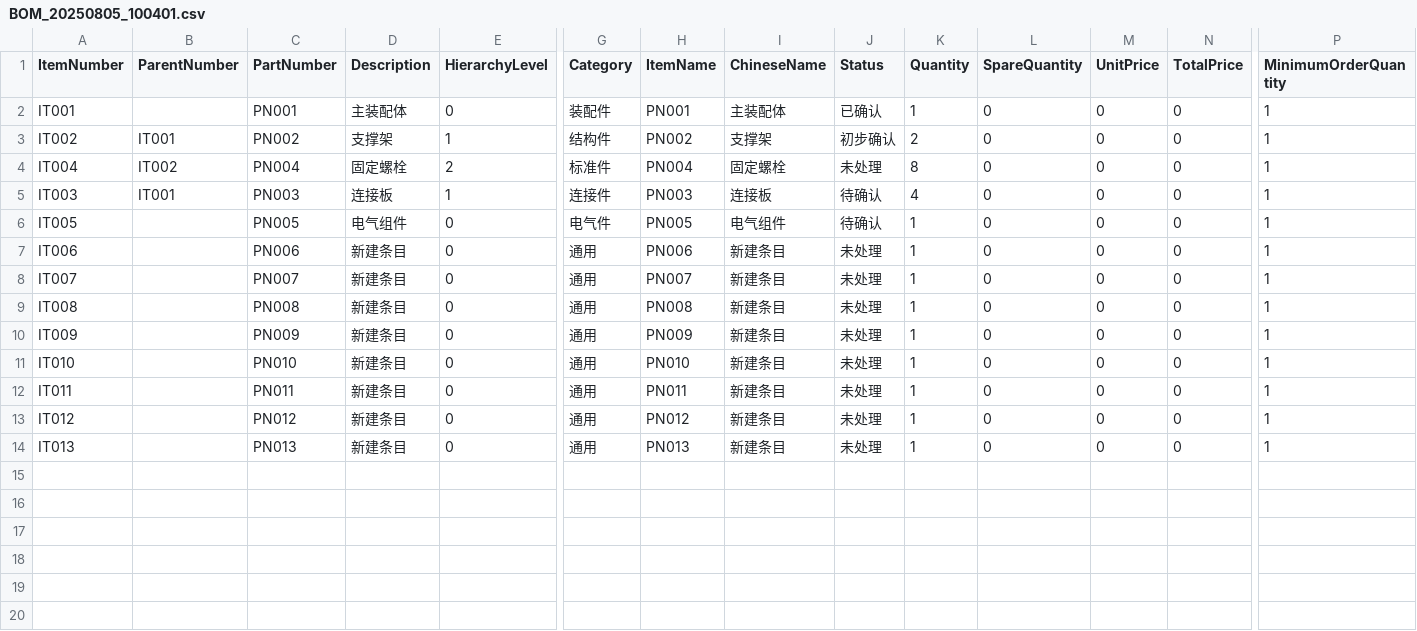
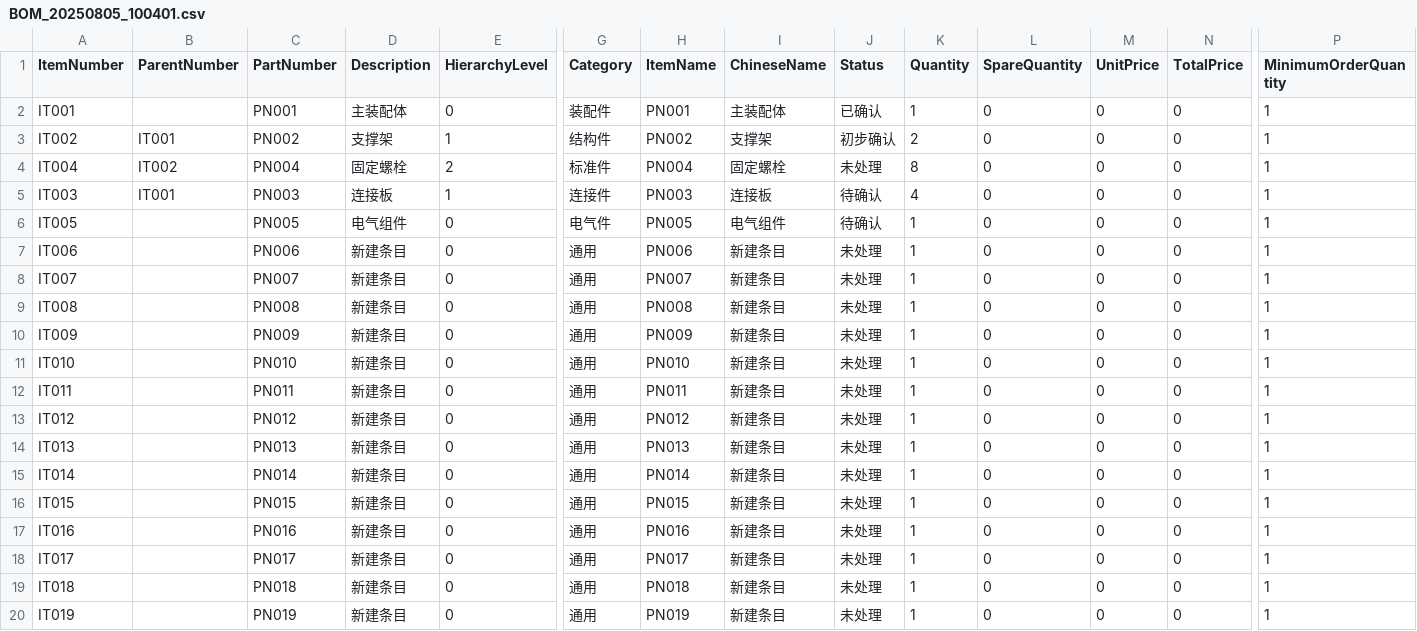
Before and after one commit to tyk-lab/test_git, a CSV file: BOM_20250805_100401.csv, drawn as a sheet; only a part is shown, gaps mark what is left out; rows hold the shown columns only; the diff names each change by its address in the sheet, - before the commit and + after, or states it on an @@ line.

Commit message:
888

```diff
--- a/BOM_20250805_100401.csv
+++ b/BOM_20250805_100401.csv
+row 15: IT014 |  | PN014 | 新建条目 | 0 | 通用 | PN014 | 新建条目 | 未处理 | 1 | 0 | 0 | 0 | 1
+row 16: IT015 |  | PN015 | 新建条目 | 0 | 通用 | PN015 | 新建条目 | 未处理 | 1 | 0 | 0 | 0 | 1
+row 17: IT016 |  | PN016 | 新建条目 | 0 | 通用 | PN016 | 新建条目 | 未处理 | 1 | 0 | 0 | 0 | 1
+row 18: IT017 |  | PN017 | 新建条目 | 0 | 通用 | PN017 | 新建条目 | 未处理 | 1 | 0 | 0 | 0 | 1
+row 19: IT018 |  | PN018 | 新建条目 | 0 | 通用 | PN018 | 新建条目 | 未处理 | 1 | 0 | 0 | 0 | 1
+row 20: IT019 |  | PN019 | 新建条目 | 0 | 通用 | PN019 | 新建条目 | 未处理 | 1 | 0 | 0 | 0 | 1
```
